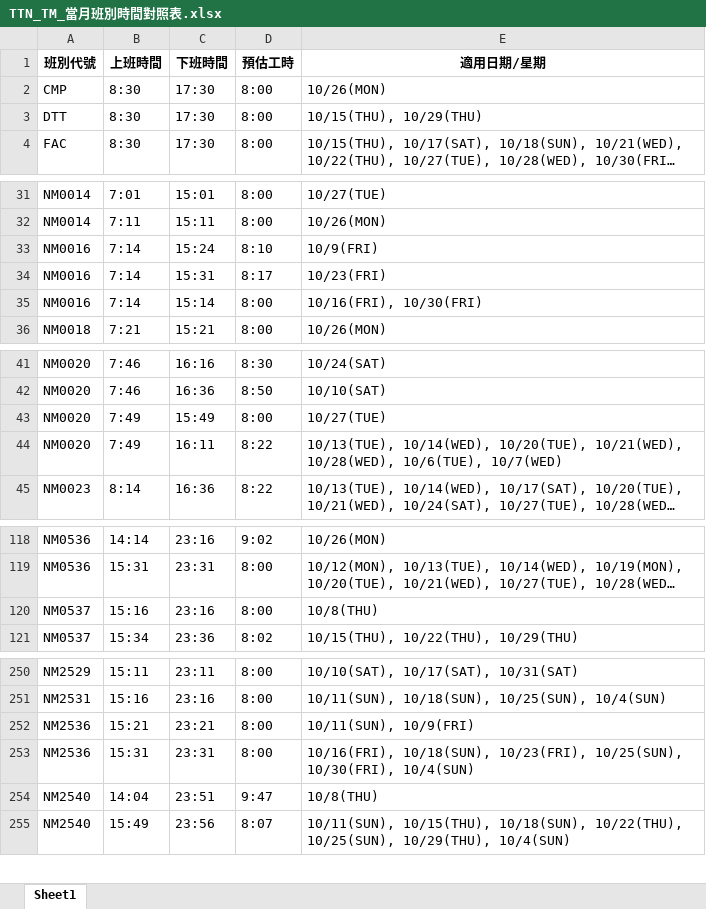
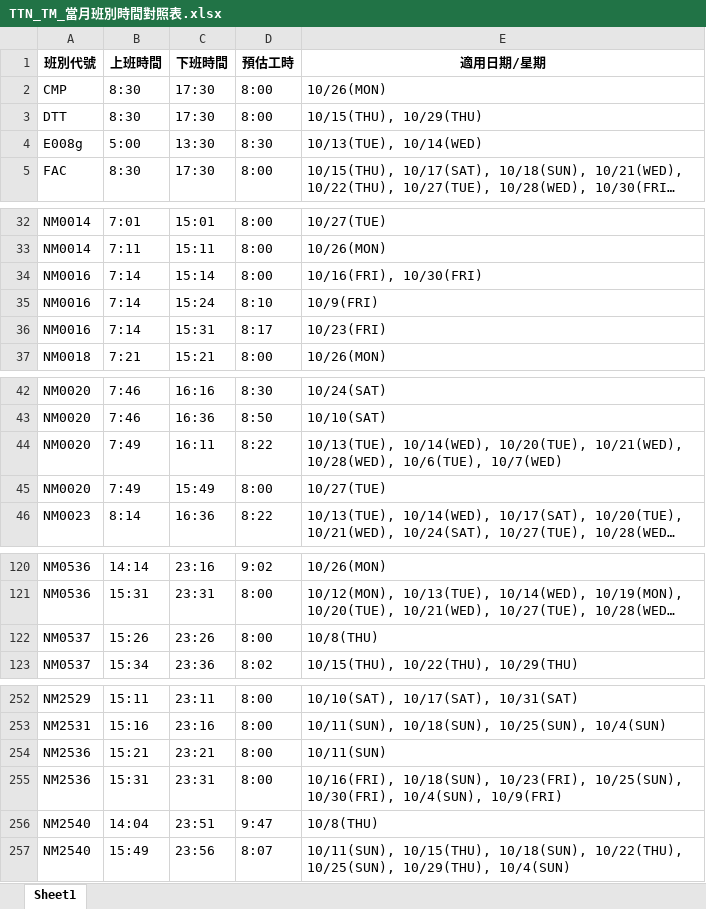
Before and after one commit to leooel911/TTN-duty, an Excel workbook: data/TTN/班別時間對照表/TTN_TM_當月班別時間對照表.xlsx, sheet Sheet1, drawn as a sheet; only a part is shown, gaps mark what is left out; long unchanged cells end in …; values as stored, in another font and other column widths than the file's, no borders; addresses are those after the commit; the diff covers the shown part only; the diff names each change by its address in the sheet, - before the commit and + after, or states it on an @@ line.

```diff
--- a/data/TTN/班別時間對照表/TTN_TM_當月班別時間對照表.xlsx (sheet Sheet1)
+++ b/data/TTN/班別時間對照表/TTN_TM_當月班別時間對照表.xlsx (sheet Sheet1)
+row 4: E008g | 5:00 | 13:30 | 8:30 | 10/13(TUE), 10/14(WED)
@@ row 35 moved to row 34: NM0016 @@
-B122 (上班時間): 15:16
+B122 (上班時間): 15:26
-C122 (下班時間): 23:16
+C122 (下班時間): 23:26
-E254 (適用日期/星期): 10/11(SUN), 10/9(FRI)
+E254 (適用日期/星期): 10/11(SUN)
-E255 (適用日期/星期): …10/25(SUN), 10/30(FRI), 10/4(SUN)
+E255 (適用日期/星期): …10/25(SUN), 10/30(FRI), 10/4(SUN), 10/9(FRI)
```
Also changed, not shown: 5 added rows, 2 removed rows, 5 moved rows and 7 edited cells elsewhere in this sheet, data/TTC/最新版班表/2026-10/TTC_TA.xlsx, data/TTC/最新版班表/2026-10/TTC_TD.xlsx, 21 other files.
